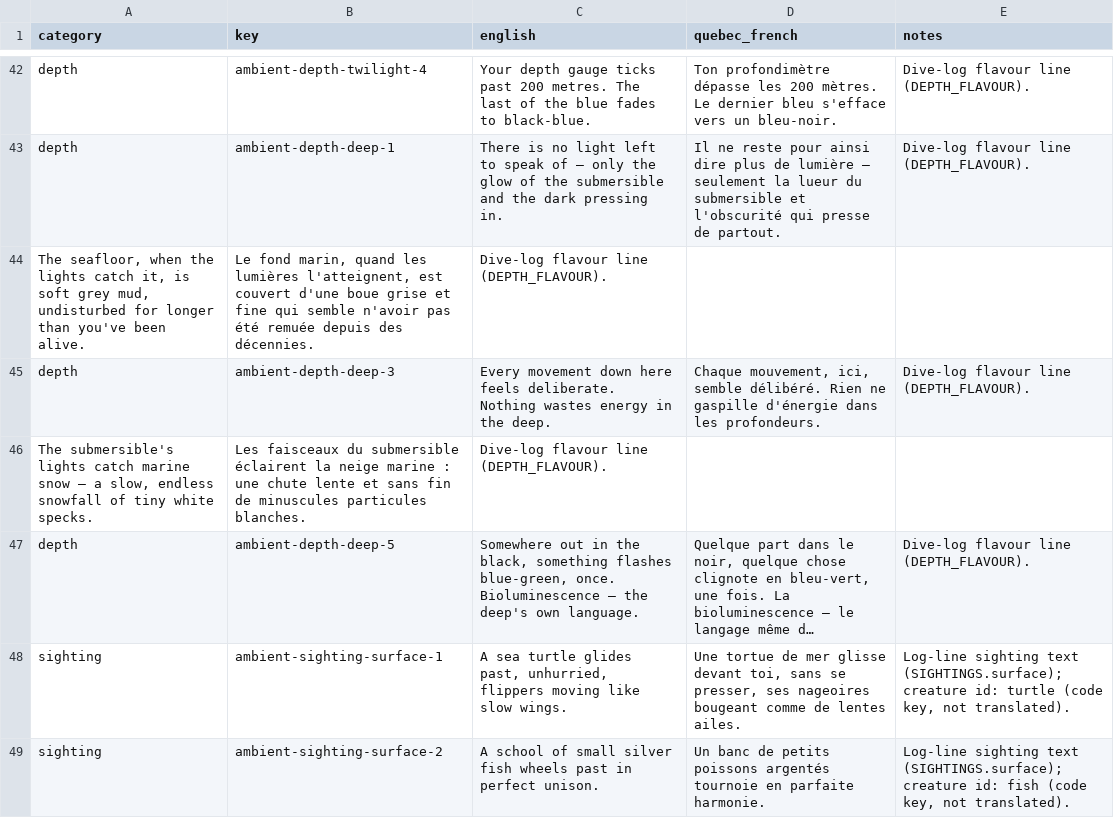
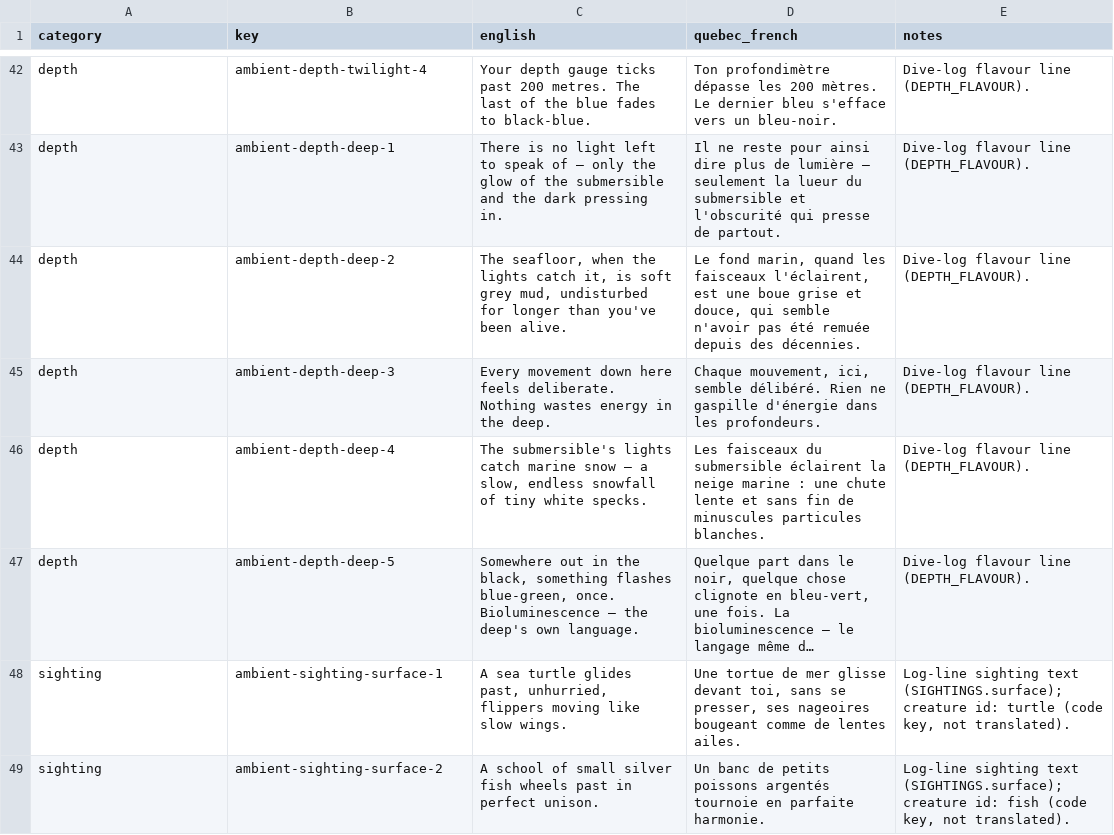
Before and after one commit to cyan-fox-avery/sur-la-piste-des-requins, a CSV file: translation-batch-11-ambient-DRAFT.csv, drawn as a sheet; only a part is shown, gaps mark what is left out; long unchanged cells end in …; removed rows and columns are numbered as before the commit, all else as after; the diff covers the shown part only; the diff names each change by its address in the sheet, - before the commit and + after, or states it on an @@ line.

```diff
--- a/translation-batch-11-ambient-DRAFT.csv
+++ b/translation-batch-11-ambient-DRAFT.csv
-row 44: The seafloor, when the lights catch it, is soft grey mud, undisturbed for longer than you've been alive. | Le fond marin, quand les lumières l'atteignent, est couvert d'une boue grise et fine qui semble n'avoir pas été remuée depuis des décennies. | Dive-log flavour line (DEPTH_FLAVOUR).
+row 44: depth | ambient-depth-deep-2 | The seafloor, when the lights catch it, is soft grey mud, undisturbed for longer than you've been alive. | Le fond marin, quand les faisceaux l'éclairent, est une boue grise et douce, qui semble n'avoir pas été remuée depuis des décennies. | Dive-log flavour line (DEPTH_FLAVOUR).
-row 46: The submersible's lights catch marine snow — a slow, endless snowfall of tiny white specks. | Les faisceaux du submersible éclairent la neige marine : une chute lente et sans fin de minuscules particules blanches. | Dive-log flavour line (DEPTH_FLAVOUR).
+row 46: depth | ambient-depth-deep-4 | The submersible's lights catch marine snow — a slow, endless snowfall of tiny white specks. | Les faisceaux du submersible éclairent la neige marine : une chute lente et sans fin de minuscules particules blanches. | Dive-log flavour line (DEPTH_FLAVOUR).
```
Also changed, not shown: 20 added rows, 20 removed rows and 1 edited cell elsewhere in this file.
